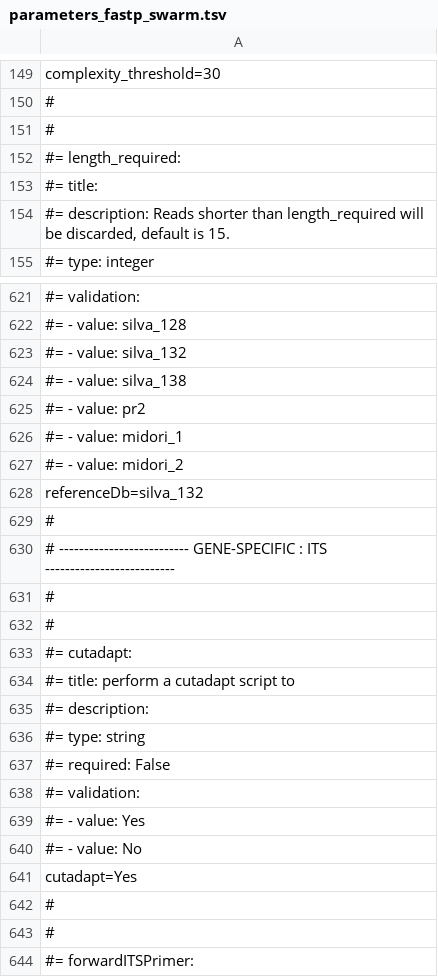
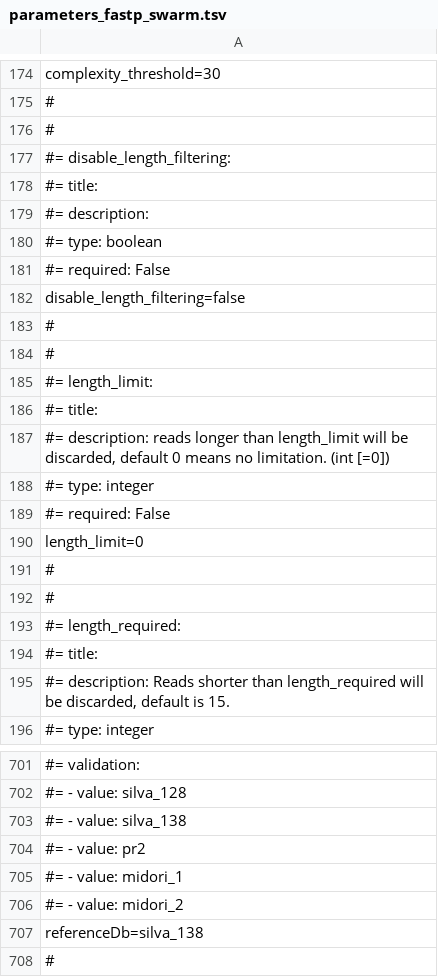
Before and after one commit to hariszaf/pema, a TSV file: sanity_check/16S/parameters_fastp_swarm.tsv, drawn as a sheet; only a part is shown, gaps mark what is left out; the shorter side is filled out with more unchanged rows; removed rows and columns are numbered as before the commit, all else as after; the diff covers the shown part only; the diff names each change by its address in the sheet, - before the commit and + after, or states it on an @@ line.

```diff
--- a/sanity_check/16S/parameters_fastp_swarm.tsv
+++ b/sanity_check/16S/parameters_fastp_swarm.tsv
+row 177: #= disable_length_filtering:
+row 178: #= title:
+row 179: #= description:
+row 180: #= type: boolean
+row 181: #= required: False
+row 182: disable_length_filtering=false
+row 183: #
+row 184: #
+row 185: #= length_limit:
+row 186: #= title:
+row 187: #= description: reads longer than length_limit will be discarded, default 0 means no limitation. (int [=0])
+row 188: #= type: integer
+row 189: #= required: False
+row 190: length_limit=0
+row 191: #
+row 192: #
-row 623: #= - value: silva_132
-A707: referenceDb=silva_132
+A707: referenceDb=silva_138
```
Also changed, not shown: 64 added rows and 6 edited cells elsewhere in this file, sanity_check/16S/parameters_fastp_vsearch.tsv, sanity_check/16S/parameters_org_swarm.tsv, 6 other files.
